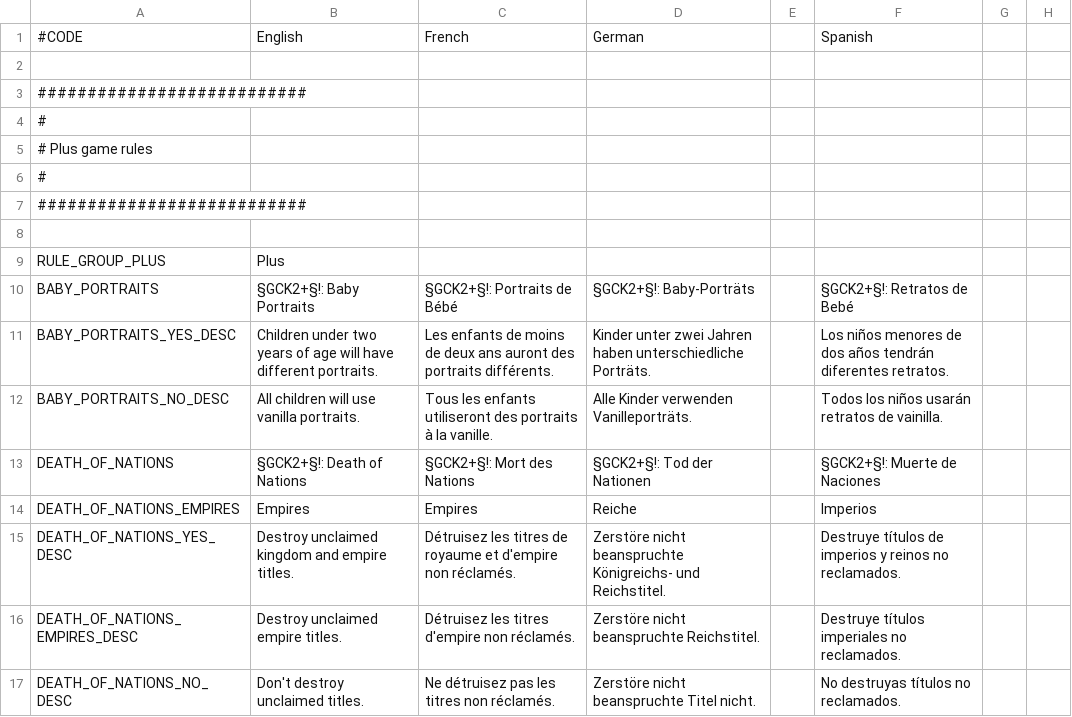
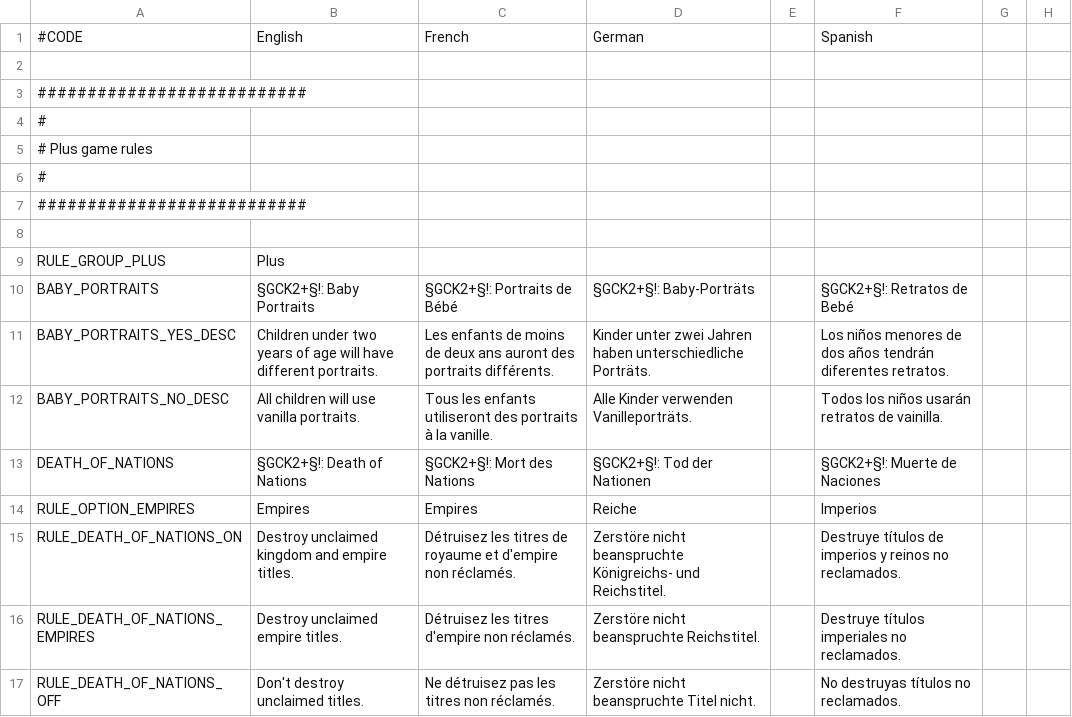
Before and after one commit to ck2plus/CK2Plus_Rewrite, a CSV file: CK2Plus/localisation/000_CK2Plus_game_rules.csv, drawn as a sheet; only a part is shown; the diff names each change by its address in the sheet, - before the commit and + after, or states it on an @@ line.

Commit message:
localisation fixes for game rule

```diff
--- a/CK2Plus/localisation/000_CK2Plus_game_rules.csv
+++ b/CK2Plus/localisation/000_CK2Plus_game_rules.csv
-A14: DEATH_OF_NATIONS_EMPIRES
+A14: RULE_OPTION_EMPIRES
-A15: DEATH_OF_NATIONS_YES_DESC
+A15: RULE_DEATH_OF_NATIONS_ON
-A16: DEATH_OF_NATIONS_EMPIRES_DESC
+A16: RULE_DEATH_OF_NATIONS_EMPIRES
-A17: DEATH_OF_NATIONS_NO_DESC
+A17: RULE_DEATH_OF_NATIONS_OFF
```
